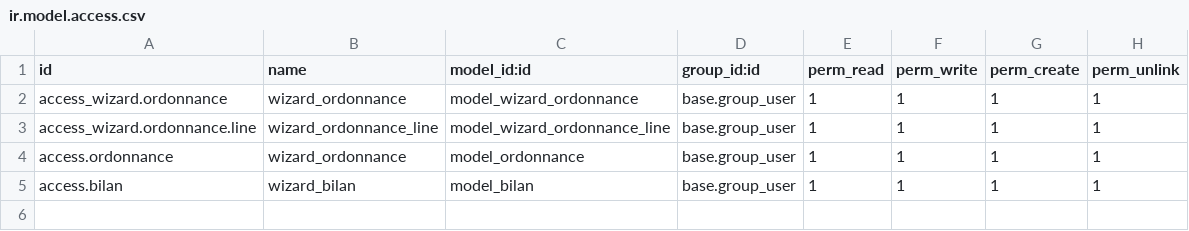
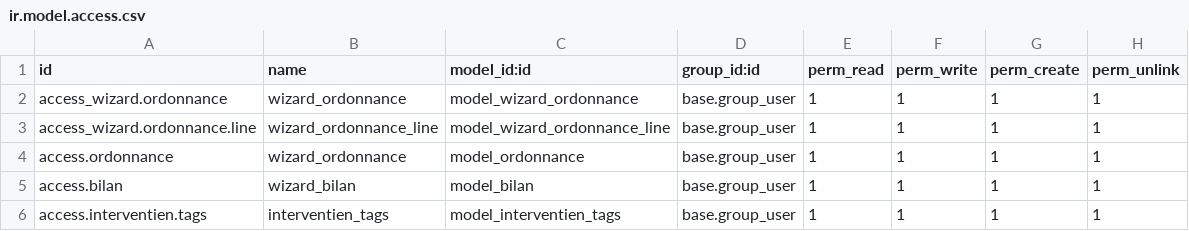
Before and after one commit to MarnissiMahjoub/hosgan, a CSV file: ms_crm_hosgan_intervention/security/ir.model.access.csv, drawn as a sheet.

Commit message:
add intervention

```diff
--- a/ms_crm_hosgan_intervention/security/ir.model.access.csv
+++ b/ms_crm_hosgan_intervention/security/ir.model.access.csv
@@ -5 +5,2 @@ access.ordonnance,wizard_ordonnance,model_ordonnance,base.group_user,1,1,1,1
 access.bilan,wizard_bilan,model_bilan,base.group_user,1,1,1,1
+access.interventien.tags,interventien_tags,model_interventien_tags,base.group_user,1,1,1,1
```
Also changed, not shown: 3 other files.
